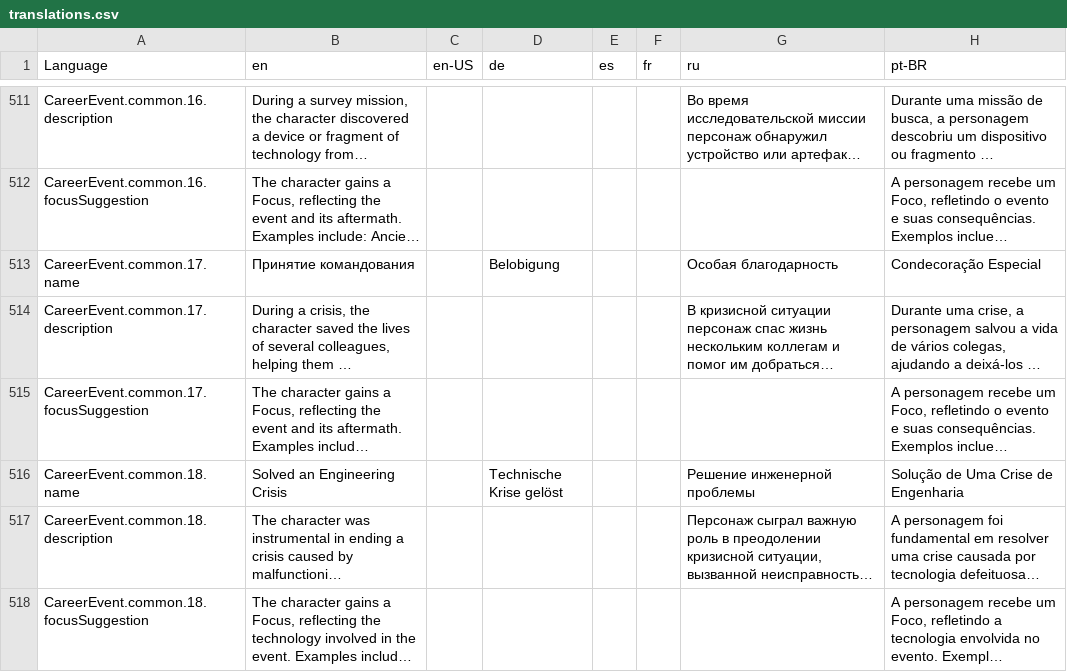
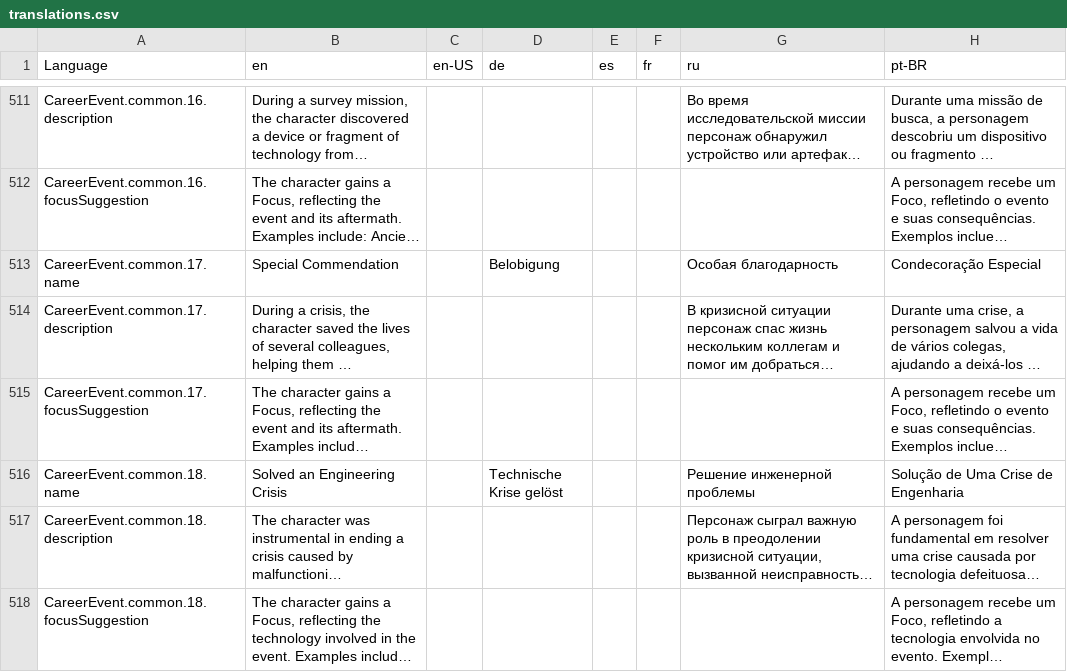
Before and after one commit to bcholmes/StarTrek2d20, a CSV file: translation/translations.csv, drawn as a sheet; only a part is shown, gaps mark what is left out; long unchanged cells end in …; the diff names each change by its address in the sheet, - before the commit and + after, or states it on an @@ line.

Commit message:
minor additional tweaks to paragraphs; fix a mistake from the translation spreadsheet

```diff
--- a/translation/translations.csv
+++ b/translation/translations.csv
-B513 (en): Принятие командования
+B513 (en): Special Commendation
```
Also changed, not shown: 4 other files.
